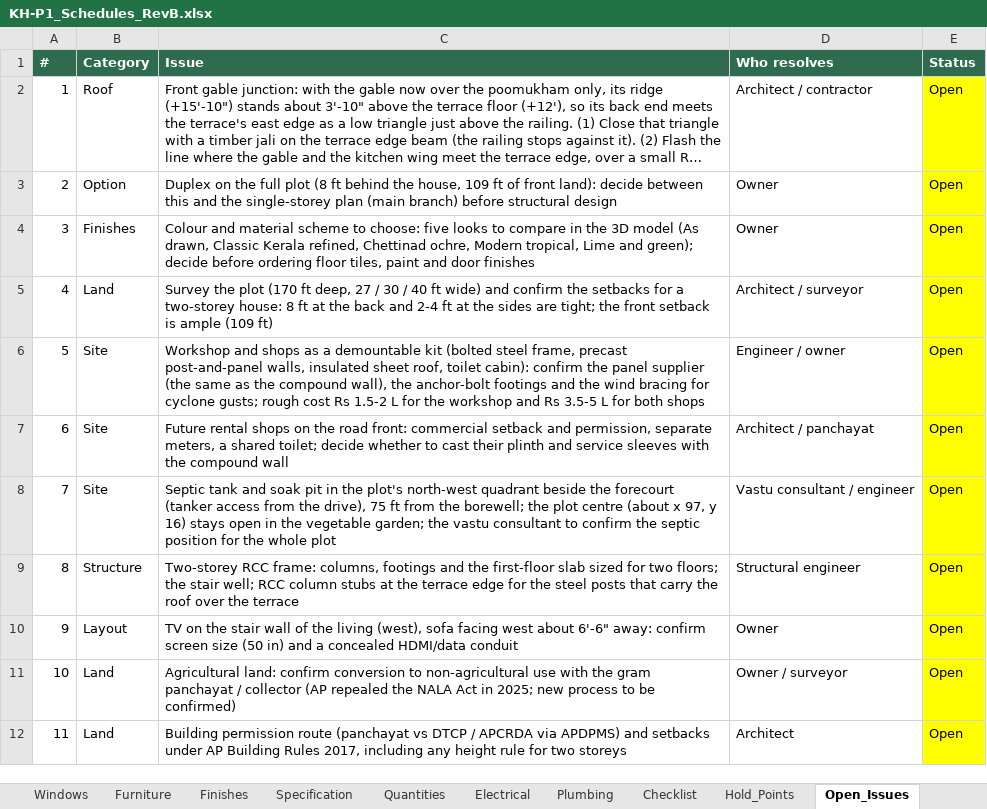
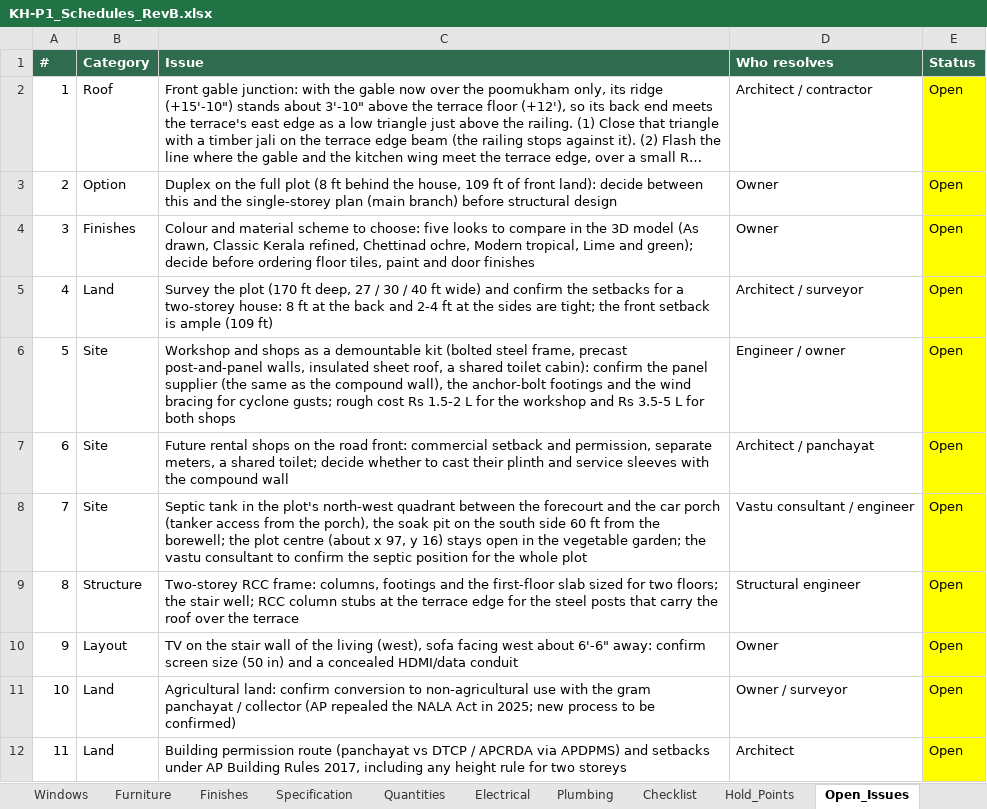
Before and after one commit to tilak-puli/House-plan, an Excel workbook: 03_Schedules/KH-P1_Schedules_RevB.xlsx, sheet Open_Issues, drawn as a sheet; only a part is shown; long unchanged cells end in …; values as stored, in another font and other column widths than the file's, no borders; the diff names each change by its address in the sheet, - before the commit and + after, or states it on an @@ line.

```diff
--- a/03_Schedules/KH-P1_Schedules_RevB.xlsx (sheet Open_Issues)
+++ b/03_Schedules/KH-P1_Schedules_RevB.xlsx (sheet Open_Issues)
-C6 (Issue): …sheet roof, toilet cabin):…
+C6 (Issue): …sheet roof, a shared toilet cabin):…
-C8 (Issue): Septic tank and soak pit in the plot's north-west quadrant beside the forecourt (tanker access from the drive), 75 ft from…
+C8 (Issue): Septic tank in the plot's north-west quadrant between the forecourt and the car porch (tanker access from the porch), the soak pit on the south side 60 ft from…
```
Also changed, not shown: sheet Electrical, sheet Decisions, sheet Plumbing, sheet Quantities, 11 other files.
